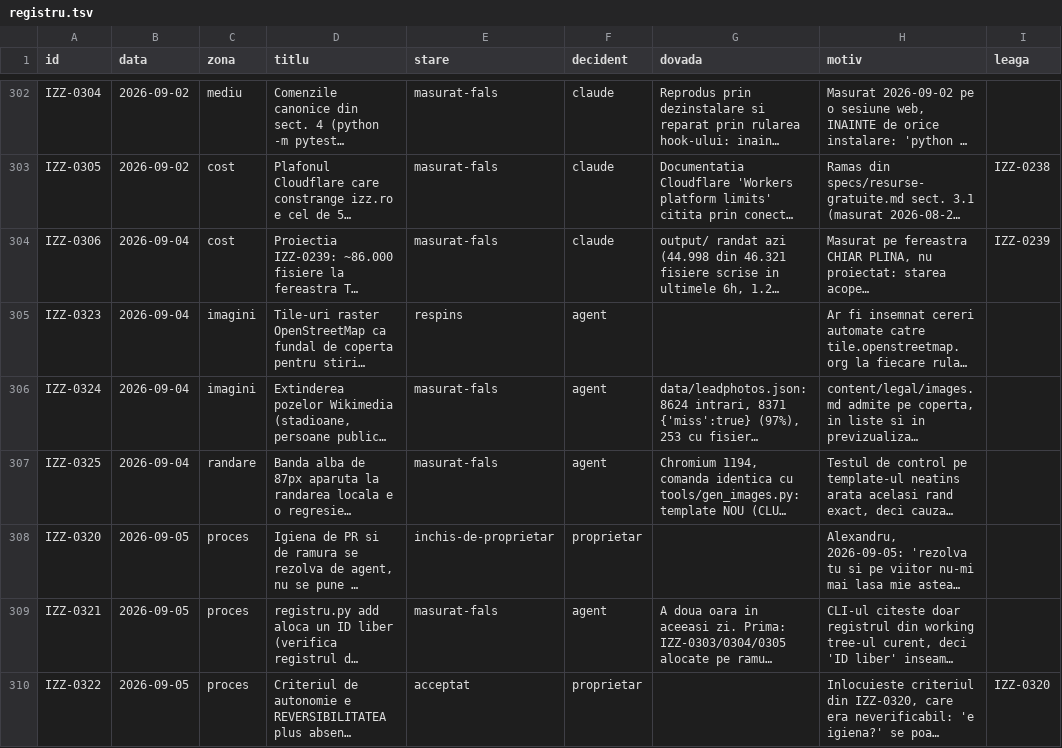
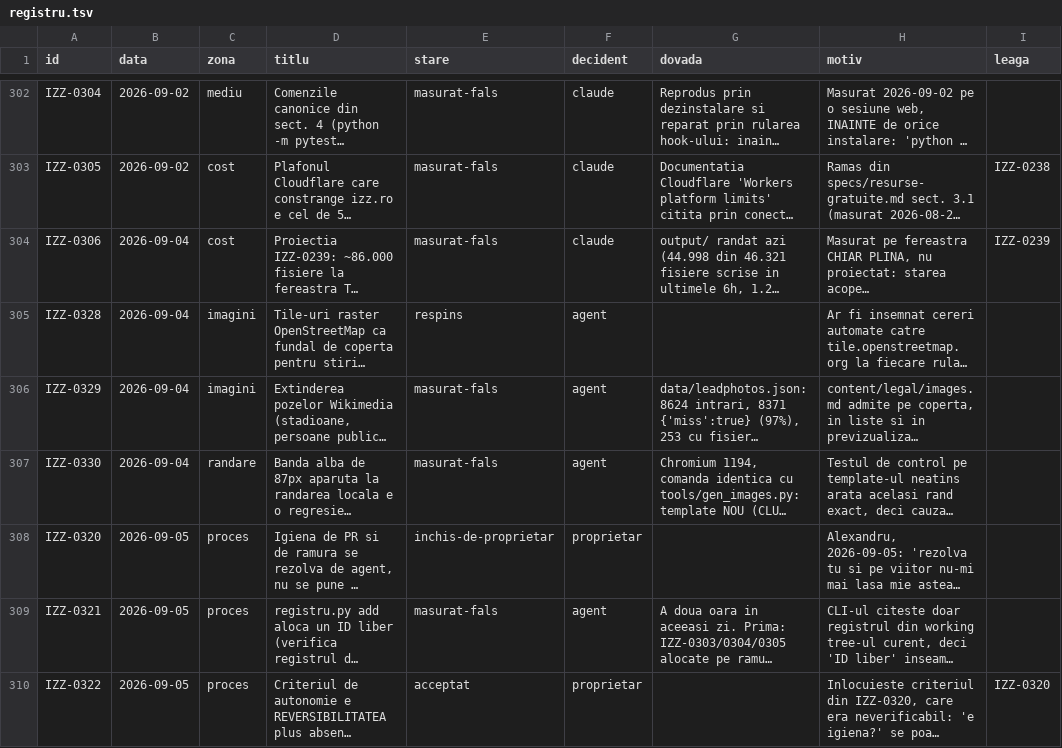
Before and after one commit to Ramanul/izz-ro, a TSV file: specs/registru.tsv, drawn as a sheet; only a part is shown, gaps mark what is left out; long unchanged cells end in …; the diff names each change by its address in the sheet, - before the commit and + after, or states it on an @@ line.

```diff
--- a/specs/registru.tsv
+++ b/specs/registru.tsv
-A305 (id): IZZ-0323
+A305 (id): IZZ-0328
-A306 (id): IZZ-0324
+A306 (id): IZZ-0329
-A307 (id): IZZ-0325
+A307 (id): IZZ-0330
```
